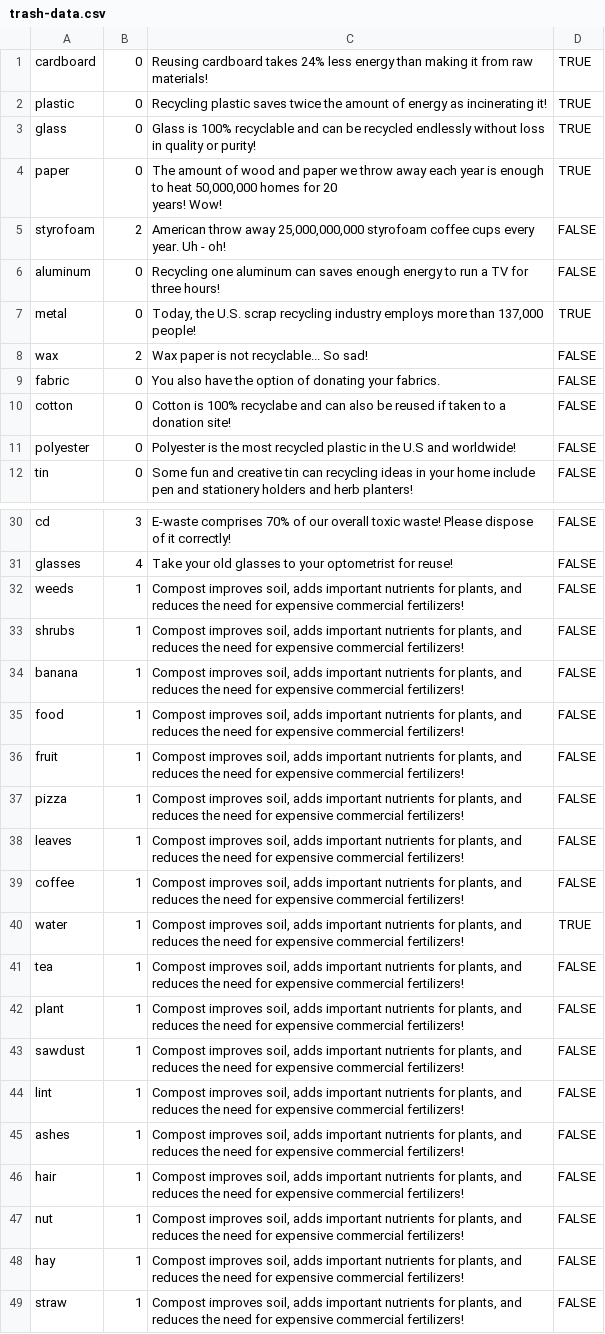
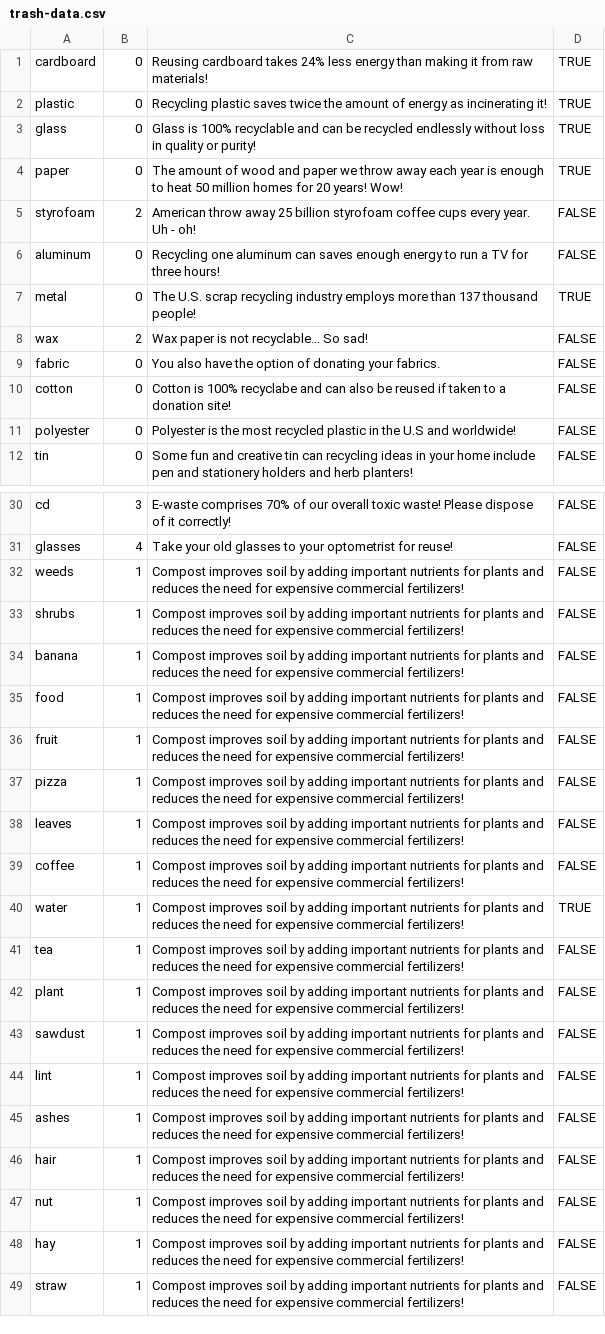
Before and after one commit to ktan17/Karma, a CSV file: Karma/trash-data.csv, drawn as a sheet; only a part is shown, gaps mark what is left out; the diff names each change by its address in the sheet, - before the commit and + after, or states it on an @@ line.

```diff
--- a/Karma/trash-data.csv
+++ b/Karma/trash-data.csv
-C4: …to heat 50,000,000 homes for…
+C4: …to heat 50 million homes for…
-C5: …throw away 25,000,000,000 styrofoam coffee…
+C5: …throw away 25 billion styrofoam coffee…
-C7: Today, the U.S. scrap recycling industry employs more than 137,000 people!
+C7: The U.S. scrap recycling industry employs more than 137 thousand people!
-C32:C49: Compost improves soil, adds important nutrients for plants, and reduces…
+C32:C49: Compost improves soil by adding important nutrients for plants and reduces…
```
Also changed, not shown: Karma/cardboard.csv, Karma/paper.csv, 8 other files.
